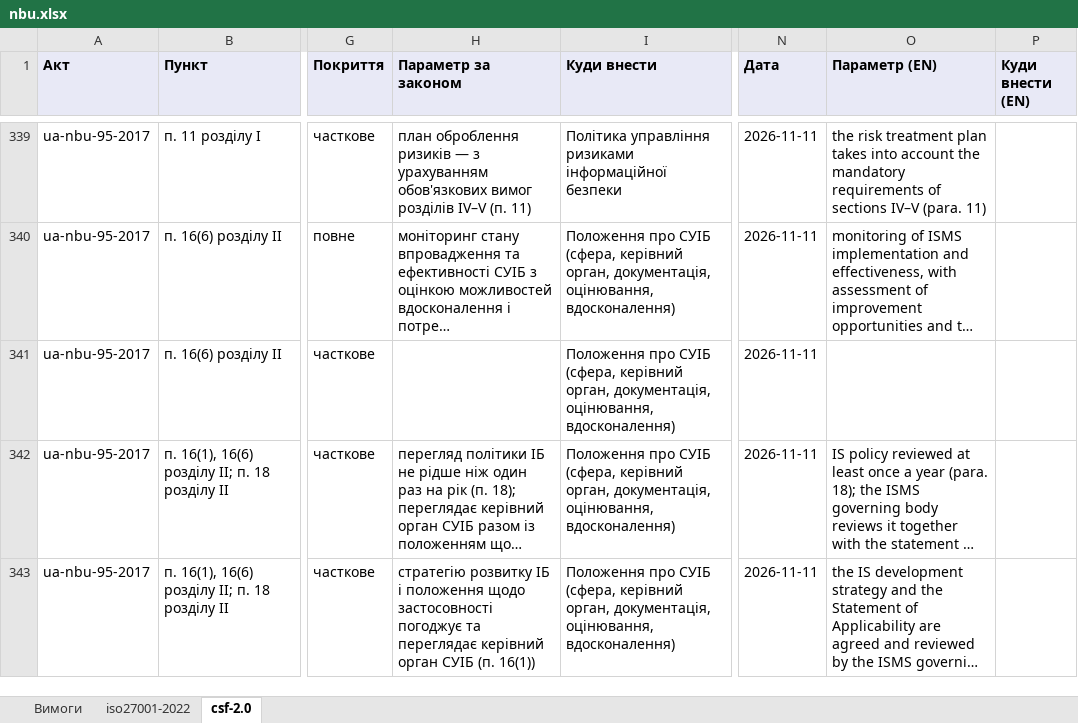
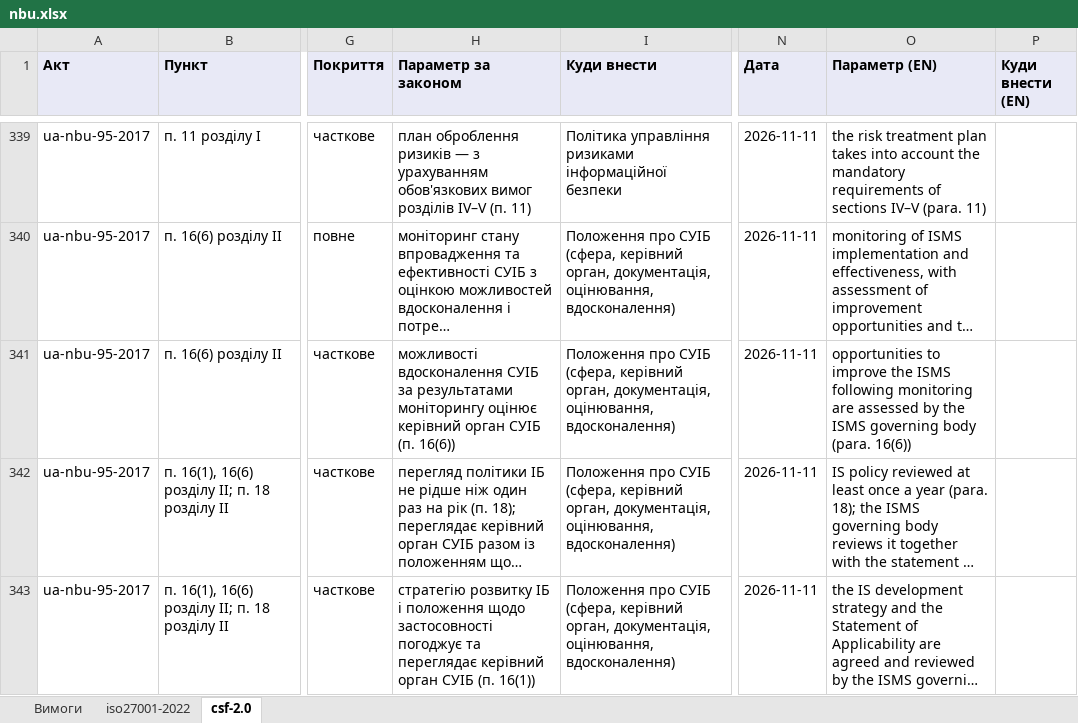
Before and after one commit to Ivan-Gokin/grc-foundation-ua, an Excel workbook: mappings/nbu.xlsx, sheet csf-2.0, drawn as a sheet; only a part is shown, gaps mark what is left out; long unchanged cells end in …; values as stored, in another font and other column widths than the file's, no borders; the diff covers the shown part only; the diff names each change by its address in the sheet, - before the commit and + after, or states it on an @@ line.

```diff
--- a/mappings/nbu.xlsx (sheet csf-2.0)
+++ b/mappings/nbu.xlsx (sheet csf-2.0)
-H341 (Параметр за законом): (empty)
+H341 (Параметр за законом): можливості вдосконалення СУІБ за результатами моніторингу оцінює керівний орган СУІБ (п. 16(6))
-O341 (Параметр (EN)): (empty)
+O341 (Параметр (EN)): opportunities to improve the ISMS following monitoring are assessed by the ISMS governing body (para. 16(6))
```
Also changed, not shown: 17 edited cells elsewhere in this sheet, sheet iso27001-2022, sheet Вимоги, mappings/cmu-373-736.xlsx, mappings/law-80-94-vr.xlsx, 1 other file.
